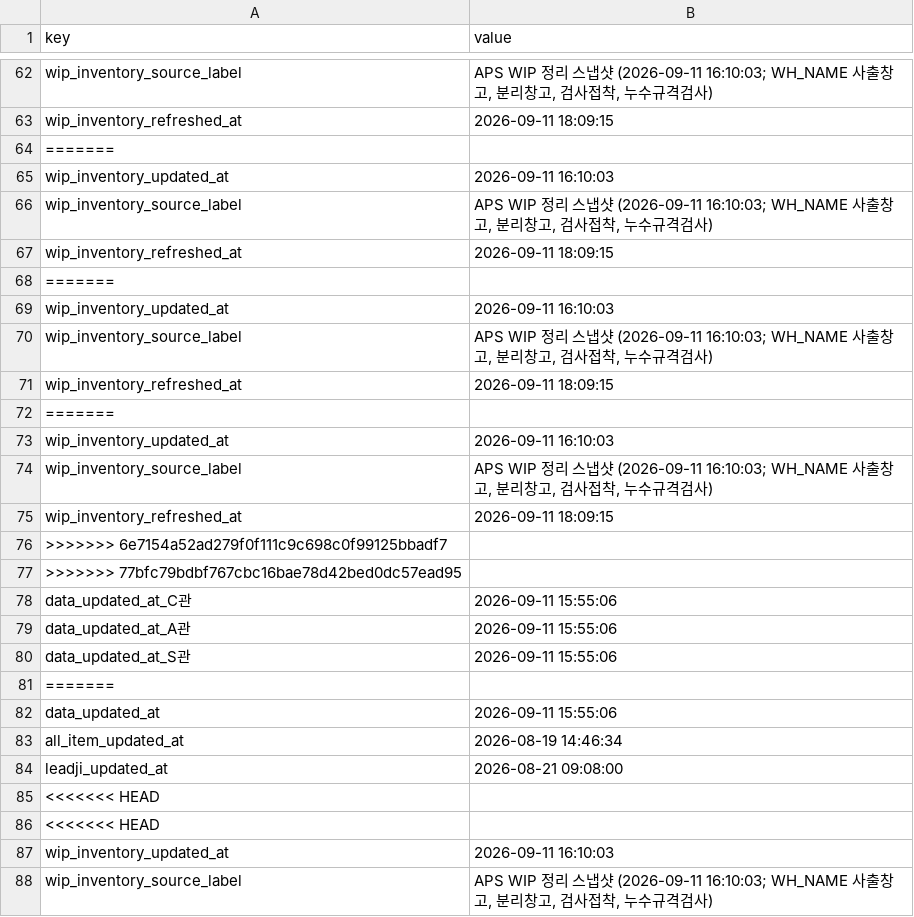
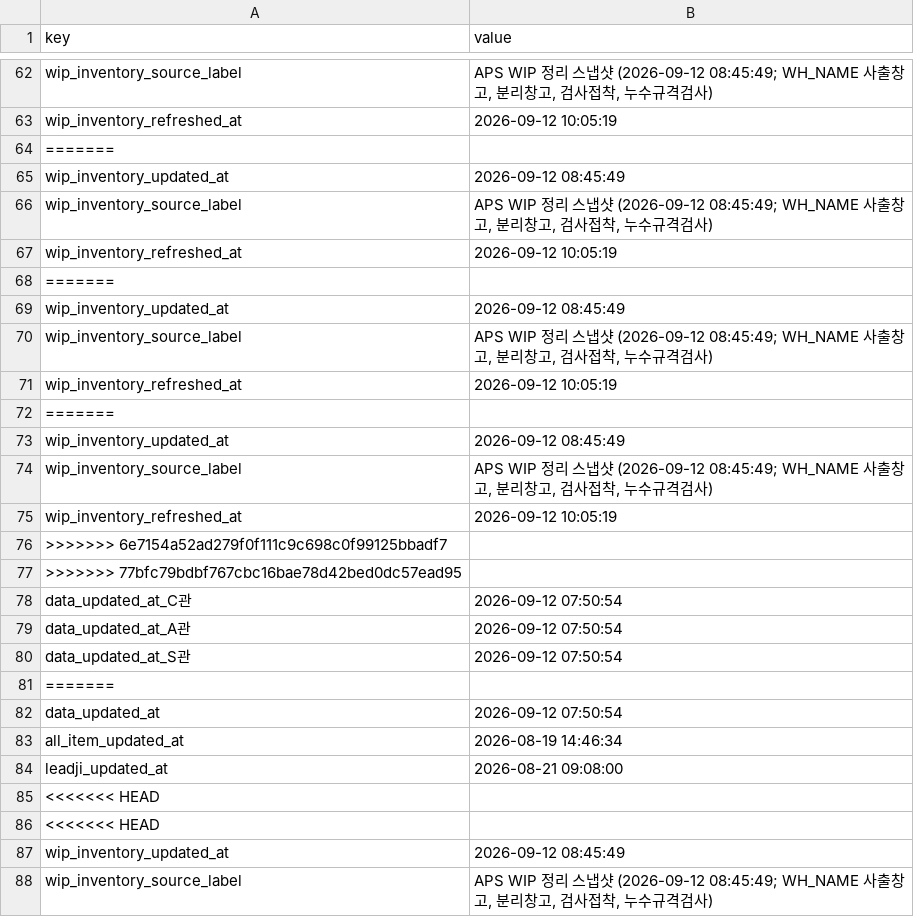
Before and after one commit to 113090ab-creator/INTEROJO, a CSV file: cloud_snapshots/snapshot_meta.csv, drawn as a sheet; only a part is shown, gaps mark what is left out; the diff covers the shown part only; the diff names each change by its address in the sheet, - before the commit and + after, or states it on an @@ line.

```diff
--- a/cloud_snapshots/snapshot_meta.csv
+++ b/cloud_snapshots/snapshot_meta.csv
-B62 (value): …스냅샷 (2026-09-11 16:10:03; WH_NAME 사출창…
+B62 (value): …스냅샷 (2026-09-12 08:45:49; WH_NAME 사출창…
-B63 (value): 2026-09-11 18:09:15
+B63 (value): 2026-09-12 10:05:19
-B65 (value): 2026-09-11 16:10:03
+B65 (value): 2026-09-12 08:45:49
-B66 (value): …스냅샷 (2026-09-11 16:10:03; WH_NAME 사출창…
+B66 (value): …스냅샷 (2026-09-12 08:45:49; WH_NAME 사출창…
-B67 (value): 2026-09-11 18:09:15
+B67 (value): 2026-09-12 10:05:19
-B69 (value): 2026-09-11 16:10:03
+B69 (value): 2026-09-12 08:45:49
-B70 (value): …스냅샷 (2026-09-11 16:10:03; WH_NAME 사출창…
+B70 (value): …스냅샷 (2026-09-12 08:45:49; WH_NAME 사출창…
-B71 (value): 2026-09-11 18:09:15
+B71 (value): 2026-09-12 10:05:19
-B73 (value): 2026-09-11 16:10:03
+B73 (value): 2026-09-12 08:45:49
-B74 (value): …스냅샷 (2026-09-11 16:10:03; WH_NAME 사출창…
+B74 (value): …스냅샷 (2026-09-12 08:45:49; WH_NAME 사출창…
-B75 (value): 2026-09-11 18:09:15
+B75 (value): 2026-09-12 10:05:19
-B78:B80 (value): 2026-09-11 15:55:06
+B78:B80 (value): 2026-09-12 07:50:54
-B82 (value): 2026-09-11 15:55:06
+B82 (value): 2026-09-12 07:50:54
-B87 (value): 2026-09-11 16:10:03
+B87 (value): 2026-09-12 08:45:49
-B88 (value): …스냅샷 (2026-09-11 16:10:03; WH_NAME 사출창…
+B88 (value): …스냅샷 (2026-09-12 08:45:49; WH_NAME 사출창…
```
Also changed, not shown: 47 edited cells elsewhere in this file, 20 other files.
